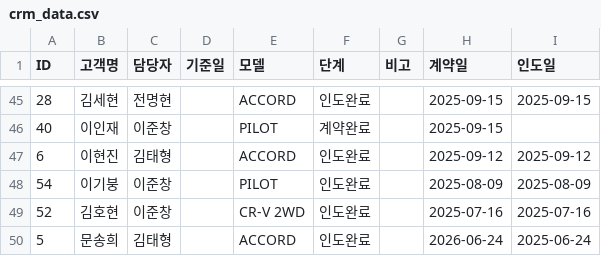
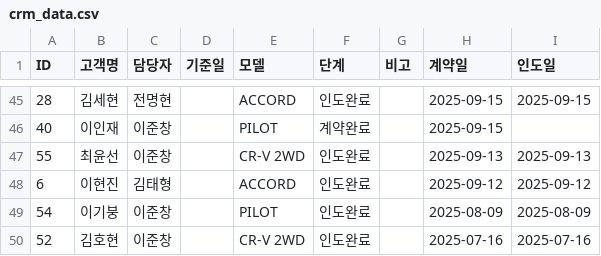
Before and after one commit to tmxpq1234-cmd/honda-crm, a CSV file: crm_data.csv, drawn as a sheet; only a part is shown, gaps mark what is left out; the shorter side is filled out with more unchanged rows.

Commit message:
Update 2026-04-04 09:45:30.107293

```diff
--- a/crm_data.csv
+++ b/crm_data.csv
@@ -46,2 +46,3 @@ ID,고객명,담당자,기준일,모델,단계,비고,계약일,인도일
 40,이인재,이준창,,PILOT,계약완료,,2025-09-15,
+55,최윤선,이준창,,CR-V 2WD,인도완료,,2025-09-13,2025-09-13
 6,이현진,김태형,,ACCORD,인도완료,,2025-09-12,2025-09-12
```
